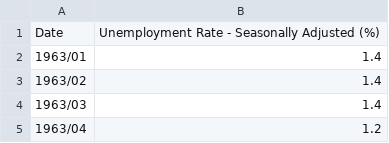
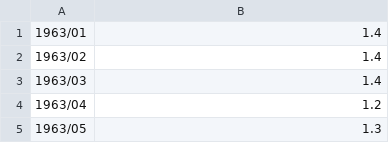
Before and after one commit to IABcb/DataVisualization, a CSV file: data/datos_paro/japon/jma_data.csv, drawn as a sheet; only a part is shown; the shorter side is filled out with more unchanged rows; the diff names each change by its address in the sheet, - before the commit and + after, or states it on an @@ line.

```diff
--- a/data/datos_paro/japon/jma_data.csv
+++ b/data/datos_paro/japon/jma_data.csv
-row 1: Date | Unemployment Rate - Seasonally Adjusted (%)
```
Also changed, not shown: data/datos_bolsa/^IBEX.csv, 53 other files.
